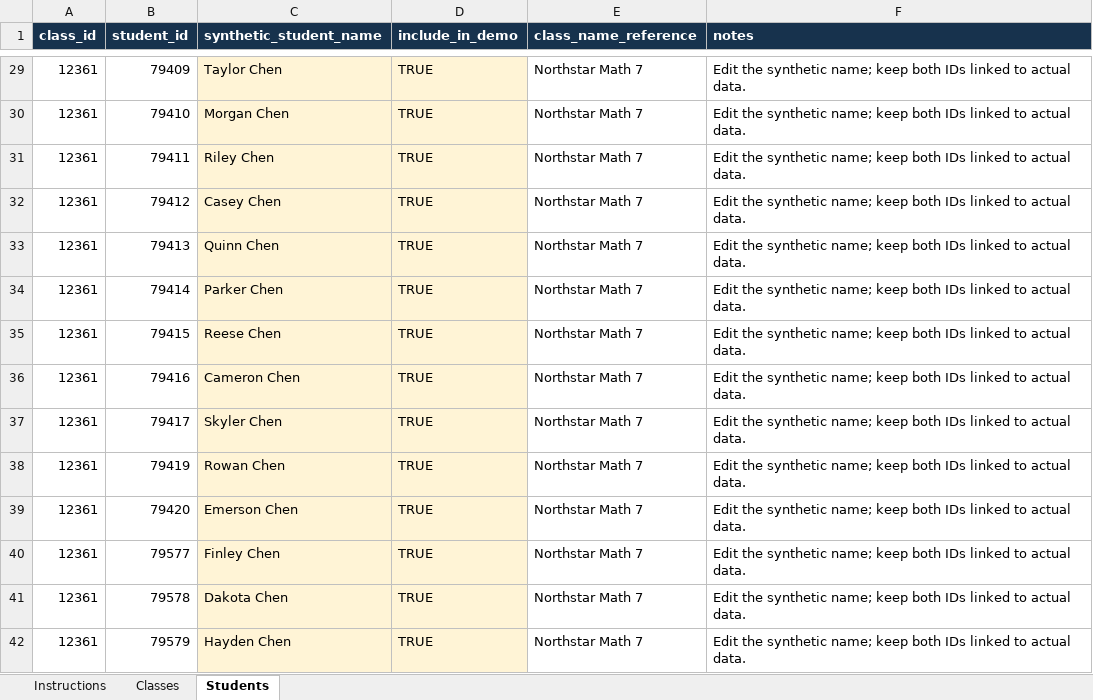
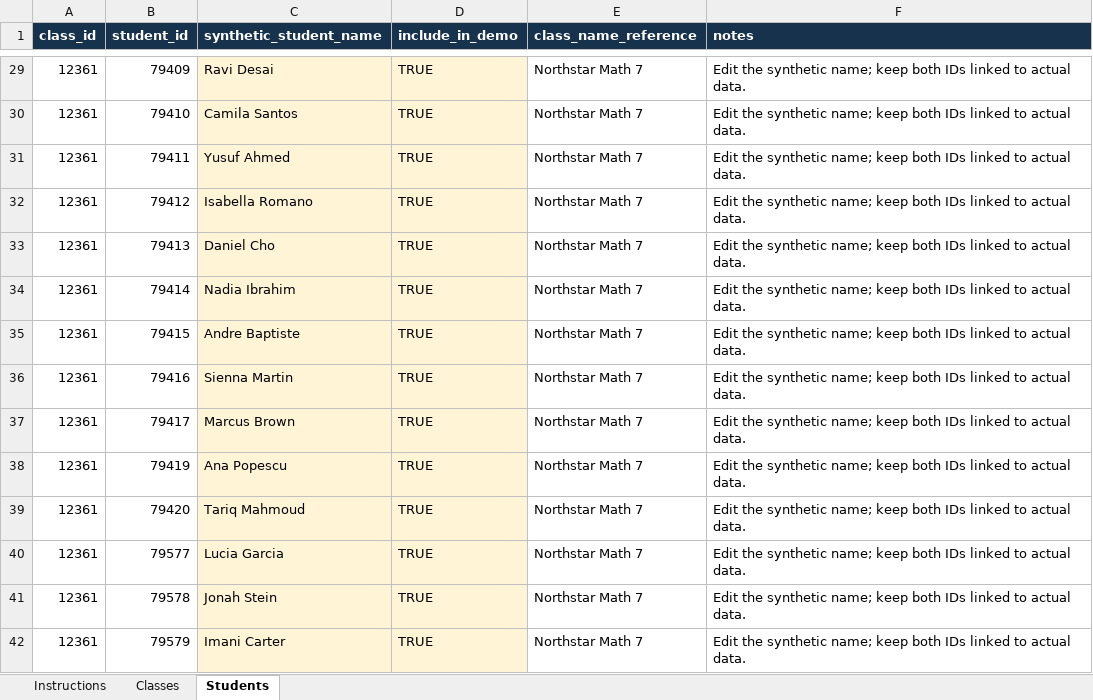
Before and after one commit to helsharif/student-proficiency-ai-teacher-assistant, an Excel workbook: outputs/teacher_support_studio/teacher_support_name_mapping.xlsx, sheet Students, drawn as a sheet; only a part is shown, gaps mark what is left out; values as stored, in another font and other column widths than the file's, no borders; table styles not drawn; the diff covers the shown part only; the diff names each change by its address in the sheet, - before the commit and + after, or states it on an @@ line.

Commit message:
refine dashboard copy and demo student names

```diff
--- a/outputs/teacher_support_studio/teacher_support_name_mapping.xlsx (sheet Students)
+++ b/outputs/teacher_support_studio/teacher_support_name_mapping.xlsx (sheet Students)
-C29 (synthetic_student_name): Taylor Chen
+C29 (synthetic_student_name): Ravi Desai
-C30 (synthetic_student_name): Morgan Chen
+C30 (synthetic_student_name): Camila Santos
-C31 (synthetic_student_name): Riley Chen
+C31 (synthetic_student_name): Yusuf Ahmed
-C32 (synthetic_student_name): Casey Chen
+C32 (synthetic_student_name): Isabella Romano
-C33 (synthetic_student_name): Quinn Chen
+C33 (synthetic_student_name): Daniel Cho
-C34 (synthetic_student_name): Parker Chen
+C34 (synthetic_student_name): Nadia Ibrahim
-C35 (synthetic_student_name): Reese Chen
+C35 (synthetic_student_name): Andre Baptiste
-C36 (synthetic_student_name): Cameron Chen
+C36 (synthetic_student_name): Sienna Martin
-C37 (synthetic_student_name): Skyler Chen
+C37 (synthetic_student_name): Marcus Brown
-C38 (synthetic_student_name): Rowan Chen
+C38 (synthetic_student_name): Ana Popescu
-C39 (synthetic_student_name): Emerson Chen
+C39 (synthetic_student_name): Tariq Mahmoud
-C40 (synthetic_student_name): Finley Chen
+C40 (synthetic_student_name): Lucia Garcia
-C41 (synthetic_student_name): Dakota Chen
+C41 (synthetic_student_name): Jonah Stein
-C42 (synthetic_student_name): Hayden Chen
+C42 (synthetic_student_name): Imani Carter
```
Also changed, not shown: 61 edited cells elsewhere in this sheet, 4 other files.
